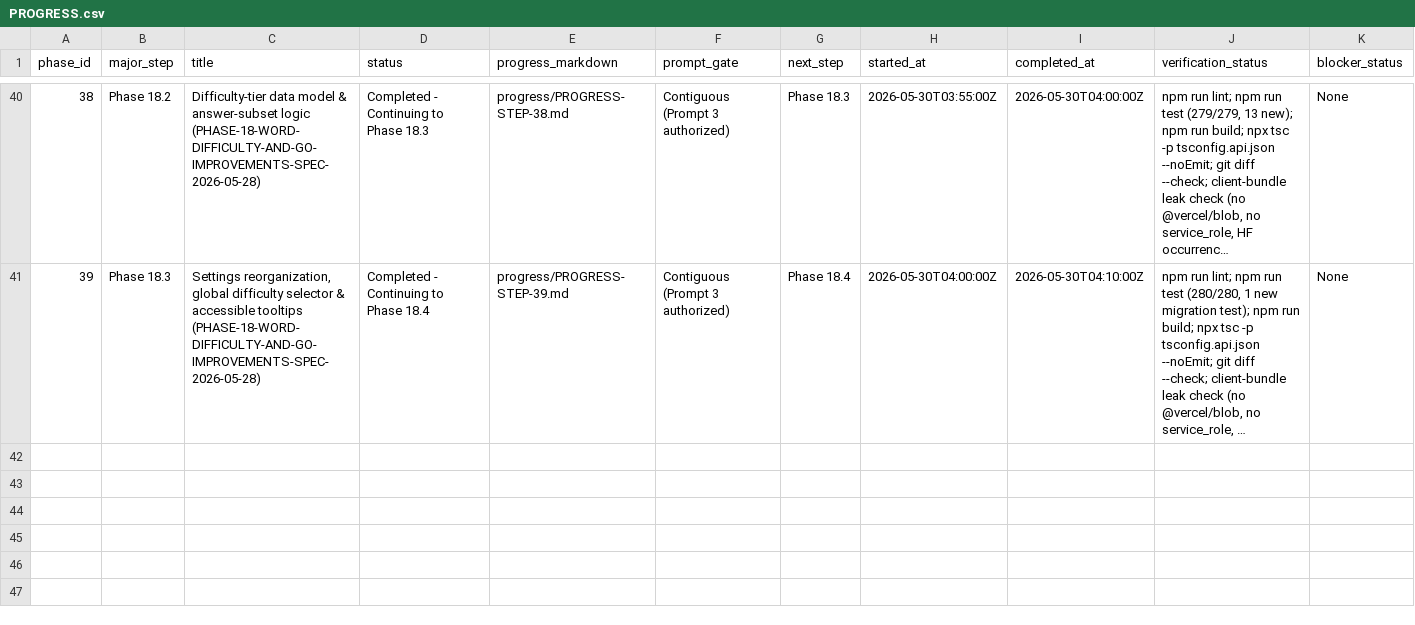
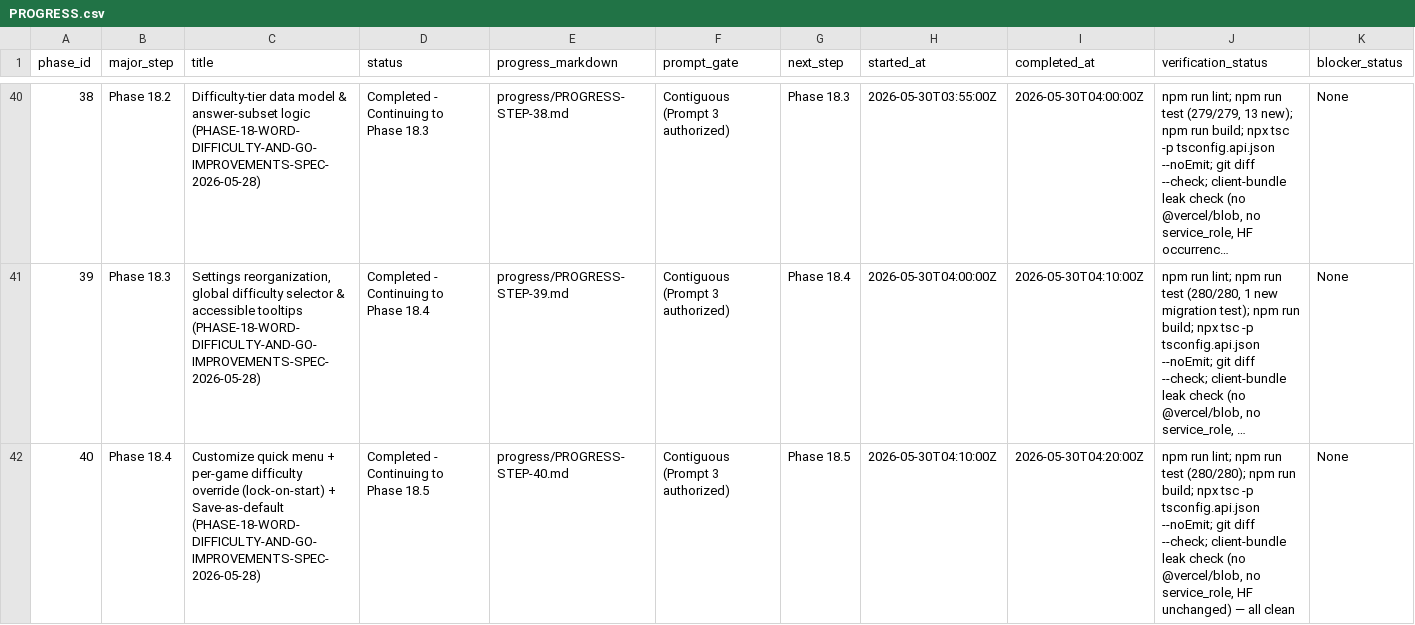
Before and after one commit to ryanjosephkamp/brrrdle-dev, a CSV file: progress/PROGRESS.csv, drawn as a sheet; only a part is shown, gaps mark what is left out; long unchanged cells end in …; rows hold the shown columns only; the diff names each change by its address in the sheet, - before the commit and + after, or states it on an @@ line.

```diff
--- a/progress/PROGRESS.csv
+++ b/progress/PROGRESS.csv
+row 42: 40 | Phase 18.4 | Customize quick menu + per-game difficulty override (lock-on-start) + Save-as-default (PHASE-18-WORD-DIFFICULTY-AND-GO-IMPROVEMENTS-SPEC-2026-05-28) | Completed - Continuing to Phase 18.5 | progress/PROGRESS-STEP-40.md | Contiguous (Prompt 3 authorized) | Phase 18.5 | 2026-05-30T04:10:00Z | 2026-05-30T04:20:00Z | npm run lint; npm run test (280/280); npm run build; npx tsc -p tsconfig.api.json --noEmit; git diff --check; client-bundle leak check (no @vercel/blob, no service_role, HF unchanged) — all clean | None
```
Also changed, not shown: 6 other files.
